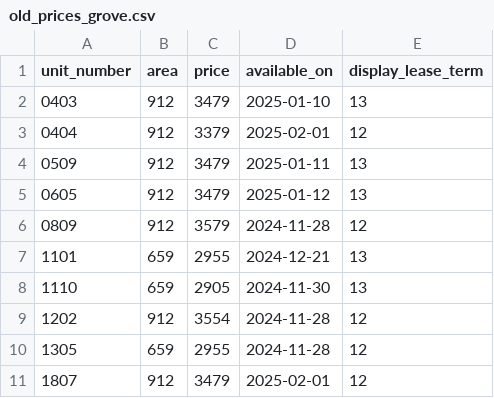
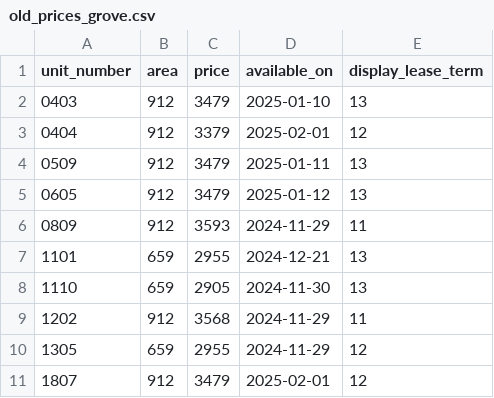
Before and after one commit to hellomikelo/apt-price-tracker, a CSV file: old_prices_grove.csv, drawn as a sheet.

```diff
--- a/old_prices_grove.csv
+++ b/old_prices_grove.csv
@@ -5,7 +5,7 @@ unit_number,area,price,available_on,display_lease_term
 0605,912,3479,2025-01-12,13
-0809,912,3579,2024-11-28,12
+0809,912,3593,2024-11-29,11
 1101,659,2955,2024-12-21,13
 1110,659,2905,2024-11-30,13
-1202,912,3554,2024-11-28,12
-1305,659,2955,2024-11-28,12
+1202,912,3568,2024-11-29,11
+1305,659,2955,2024-11-29,12
 1807,912,3479,2025-02-01,12
```
